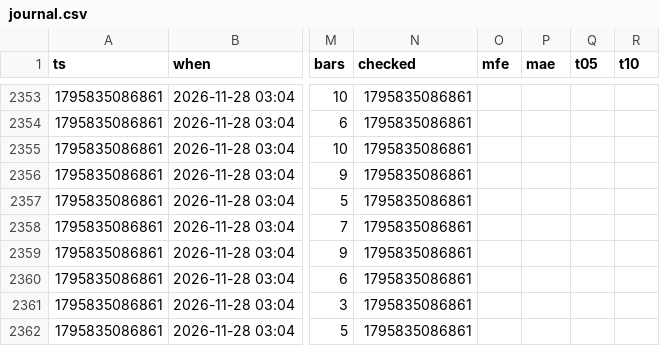
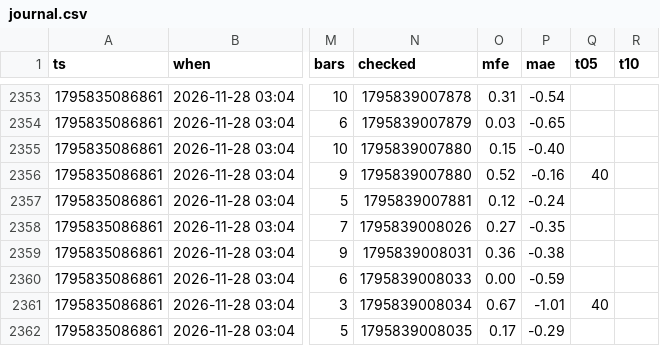
Before and after one commit to b3abderrahmane-lgtm/wissam, a CSV file: journal.csv, drawn as a sheet; only a part is shown, gaps mark what is left out; the diff covers the shown part only; the diff names each change by its address in the sheet, - before the commit and + after, or states it on an @@ line.

```diff
--- a/journal.csv
+++ b/journal.csv
-N2353 (checked): 1795835086861
+N2353 (checked): 1795839007878
-O2353 (mfe): (empty)
+O2353 (mfe): 0.31
-P2353 (mae): (empty)
+P2353 (mae): -0.54
-N2354 (checked): 1795835086861
+N2354 (checked): 1795839007879
-O2354 (mfe): (empty)
+O2354 (mfe): 0.03
-P2354 (mae): (empty)
+P2354 (mae): -0.65
-N2355:N2356 (checked): 1795835086861
+N2355:N2356 (checked): 1795839007880
-O2355 (mfe): (empty)
+O2355 (mfe): 0.15
-P2355 (mae): (empty)
+P2355 (mae): -0.40
-O2356 (mfe): (empty)
+O2356 (mfe): 0.52
-P2356 (mae): (empty)
+P2356 (mae): -0.16
-Q2356 (t05): (empty)
+Q2356 (t05): 40
-N2357 (checked): 1795835086861
+N2357 (checked): 1795839007881
-O2357 (mfe): (empty)
+O2357 (mfe): 0.12
-P2357 (mae): (empty)
+P2357 (mae): -0.24
-N2358 (checked): 1795835086861
+N2358 (checked): 1795839008026
-O2358 (mfe): (empty)
+O2358 (mfe): 0.27
-P2358 (mae): (empty)
+P2358 (mae): -0.35
-N2359 (checked): 1795835086861
+N2359 (checked): 1795839008031
-O2359 (mfe): (empty)
+O2359 (mfe): 0.36
-P2359 (mae): (empty)
+P2359 (mae): -0.38
-N2360 (checked): 1795835086861
+N2360 (checked): 1795839008033
-O2360 (mfe): (empty)
+O2360 (mfe): 0.00
-P2360 (mae): (empty)
+P2360 (mae): -0.59
-N2361 (checked): 1795835086861
+N2361 (checked): 1795839008034
-O2361 (mfe): (empty)
+O2361 (mfe): 0.67
-P2361 (mae): (empty)
+P2361 (mae): -1.01
-Q2361 (t05): (empty)
+Q2361 (t05): 40
-N2362 (checked): 1795835086861
+N2362 (checked): 1795839008035
-O2362 (mfe): (empty)
+O2362 (mfe): 0.17
-P2362 (mae): (empty)
+P2362 (mae): -0.29
```
Also changed, not shown: 4 added rows and 95 edited cells elsewhere in this file.
